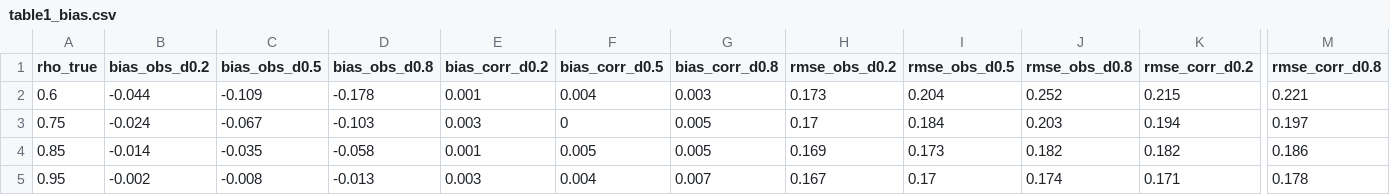
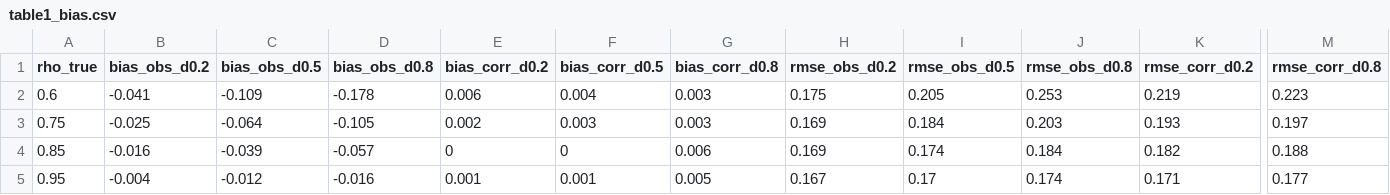
Before and after one commit to gulince/measuredES, a CSV file: analysis/results/table1_bias.csv, drawn as a sheet; only a part is shown, gaps mark what is left out; the diff covers the shown part only; the diff names each change by its address in the sheet, - before the commit and + after, or states it on an @@ line.

```diff
--- a/analysis/results/table1_bias.csv
+++ b/analysis/results/table1_bias.csv
-B2 (bias_obs_d0.2): -0.044
+B2 (bias_obs_d0.2): -0.041
-E2 (bias_corr_d0.2): 0.001
+E2 (bias_corr_d0.2): 0.006
-H2 (rmse_obs_d0.2): 0.173
+H2 (rmse_obs_d0.2): 0.175
-I2 (rmse_obs_d0.5): 0.204
+I2 (rmse_obs_d0.5): 0.205
-J2 (rmse_obs_d0.8): 0.252
+J2 (rmse_obs_d0.8): 0.253
-K2 (rmse_corr_d0.2): 0.215
+K2 (rmse_corr_d0.2): 0.219
-M2 (rmse_corr_d0.8): 0.221
+M2 (rmse_corr_d0.8): 0.223
-B3 (bias_obs_d0.2): -0.024
+B3 (bias_obs_d0.2): -0.025
-C3 (bias_obs_d0.5): -0.067
+C3 (bias_obs_d0.5): -0.064
-D3 (bias_obs_d0.8): -0.103
+D3 (bias_obs_d0.8): -0.105
-E3 (bias_corr_d0.2): 0.003
+E3 (bias_corr_d0.2): 0.002
-F3 (bias_corr_d0.5): 0
+F3 (bias_corr_d0.5): 0.003
-G3 (bias_corr_d0.8): 0.005
+G3 (bias_corr_d0.8): 0.003
-H3 (rmse_obs_d0.2): 0.17
+H3 (rmse_obs_d0.2): 0.169
-K3 (rmse_corr_d0.2): 0.194
+K3 (rmse_corr_d0.2): 0.193
-B4 (bias_obs_d0.2): -0.014
+B4 (bias_obs_d0.2): -0.016
-C4 (bias_obs_d0.5): -0.035
+C4 (bias_obs_d0.5): -0.039
-D4 (bias_obs_d0.8): -0.058
+D4 (bias_obs_d0.8): -0.057
-E4 (bias_corr_d0.2): 0.001
+E4 (bias_corr_d0.2): 0
-F4 (bias_corr_d0.5): 0.005
+F4 (bias_corr_d0.5): 0
-G4 (bias_corr_d0.8): 0.005
+G4 (bias_corr_d0.8): 0.006
-I4 (rmse_obs_d0.5): 0.173
+I4 (rmse_obs_d0.5): 0.174
-J4 (rmse_obs_d0.8): 0.182
+J4 (rmse_obs_d0.8): 0.184
-M4 (rmse_corr_d0.8): 0.186
+M4 (rmse_corr_d0.8): 0.188
-B5 (bias_obs_d0.2): -0.002
+B5 (bias_obs_d0.2): -0.004
-C5 (bias_obs_d0.5): -0.008
+C5 (bias_obs_d0.5): -0.012
-D5 (bias_obs_d0.8): -0.013
+D5 (bias_obs_d0.8): -0.016
-E5 (bias_corr_d0.2): 0.003
+E5 (bias_corr_d0.2): 0.001
-F5 (bias_corr_d0.5): 0.004
+F5 (bias_corr_d0.5): 0.001
-G5 (bias_corr_d0.8): 0.007
+G5 (bias_corr_d0.8): 0.005
-M5 (rmse_corr_d0.8): 0.178
+M5 (rmse_corr_d0.8): 0.177
```
Also changed, not shown: 2 edited cells elsewhere in this file, analysis/results/simulation_main.csv, analysis/results/simulation_meta.csv, 21 other files.
